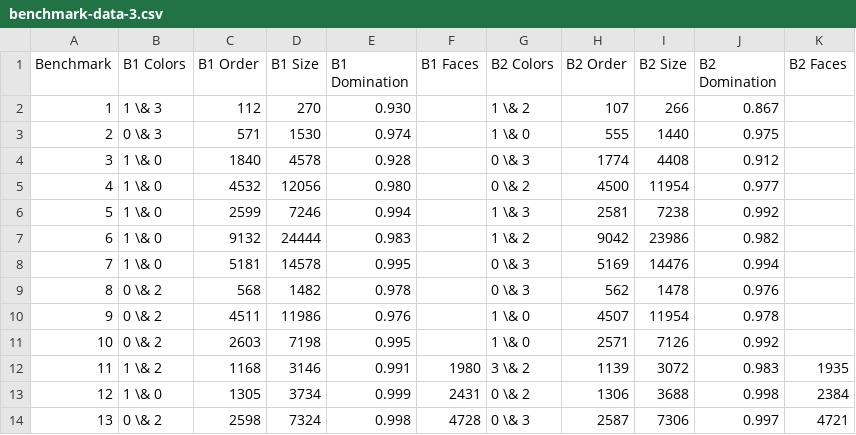
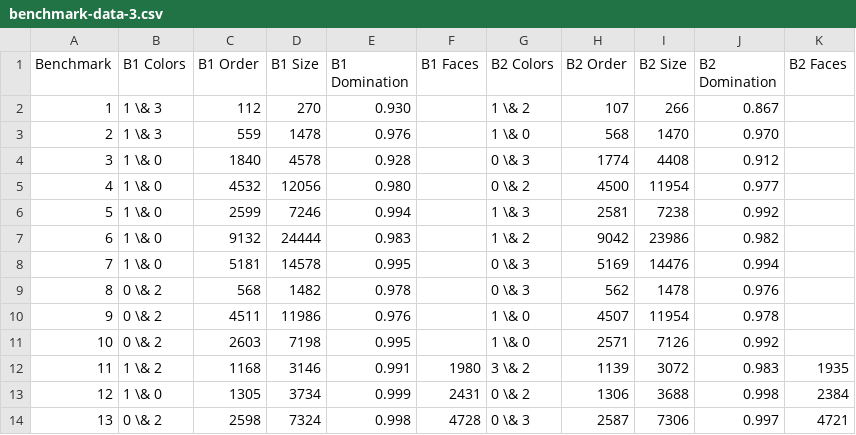
Before and after one commit to jakecarlson1/sensor-network, a CSV file: report/data/benchmark-data-3.csv, drawn as a sheet.

```diff
--- a/report/data/benchmark-data-3.csv
+++ b/report/data/benchmark-data-3.csv
@@ -2,3 +2,3 @@ Benchmark,B1 Colors,B1 Order,B1 Size,B1 Domination,B1 Faces,B2 Colors,B2 Order,B
 1,1 \& 3,112,270,0.930,,1 \& 2,107,266,0.867,
-2,0 \& 3,571,1530,0.974,,1 \& 0,555,1440,0.975,
+2,1 \& 3,559,1478,0.976,,1 \& 0,568,1470,0.970,
 3,1 \& 0,1840,4578,0.928,,0 \& 3,1774,4408,0.912,
```
Also changed, not shown: report/data/benchmark-data-1.csv, report/data/benchmark-data-2.csv, 8 other files.
